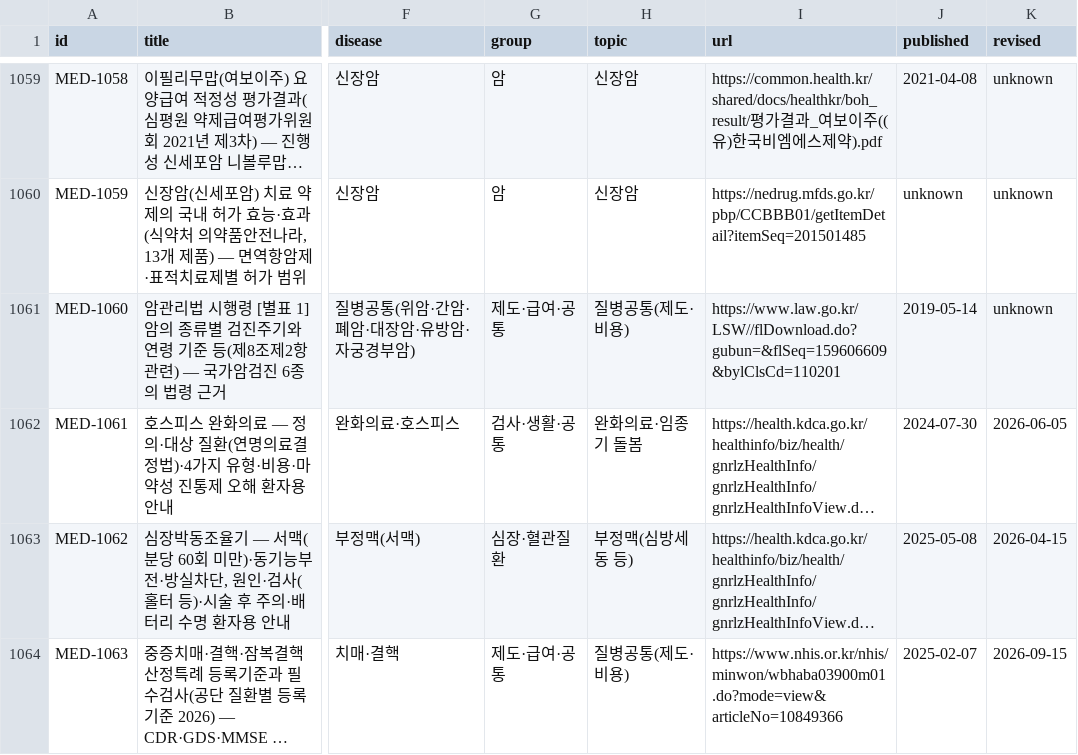
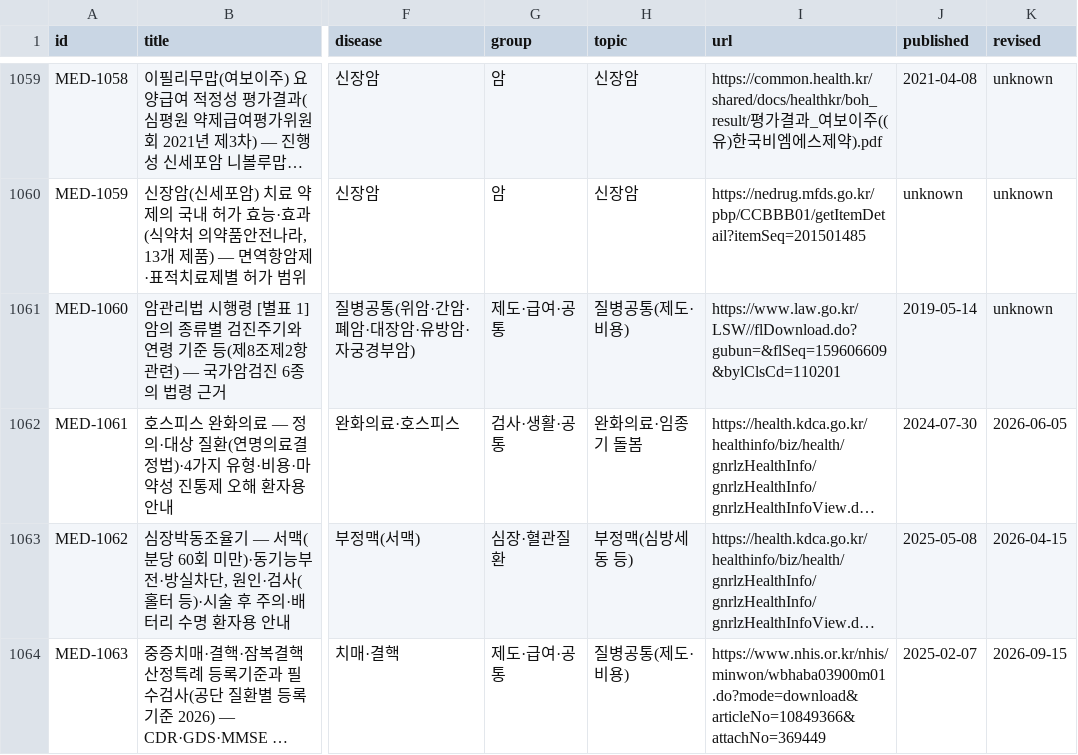
Before and after one commit to rkrjrl-ctrl/claude_drive, a CSV file: medical/index.csv, drawn as a sheet; only a part is shown, gaps mark what is left out; long unchanged cells end in …; the diff names each change by its address in the sheet, - before the commit and + after, or states it on an @@ line.

```diff
--- a/medical/index.csv
+++ b/medical/index.csv
-I1064 (url): https://www.nhis.or.kr/nhis/minwon/wbhaba03900m01.do?mode=view&articleNo=10849366
+I1064 (url): https://www.nhis.or.kr/nhis/minwon/wbhaba03900m01.do?mode=download&articleNo=10849366&attachNo=369449
```
Also changed, not shown: 3 other files.
